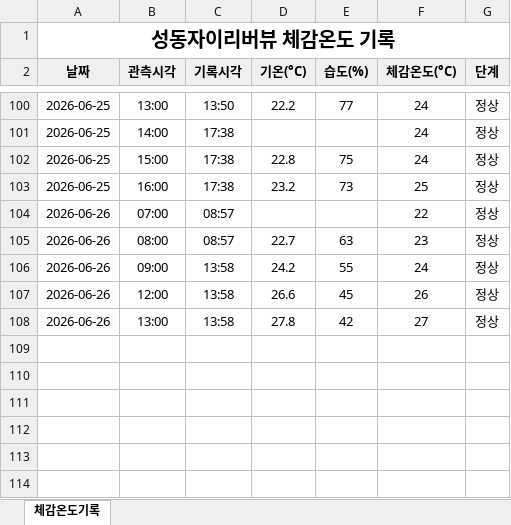
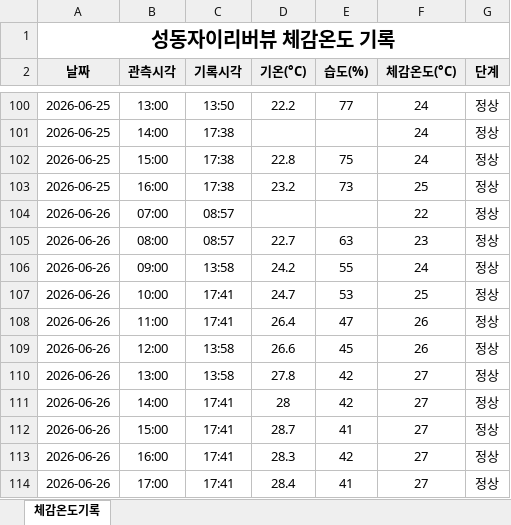
Before and after one commit to dhdh09080/seongdongxi, an Excel workbook: data/체감온도기록_2026.xlsx, sheet 체감온도기록, drawn as a sheet; only a part is shown, gaps mark what is left out; values as stored, in another font and other column widths than the file's, no borders; the diff names each change by its address in the sheet, - before the commit and + after, or states it on an @@ line.

```diff
--- a/data/체감온도기록_2026.xlsx (sheet 체감온도기록)
+++ b/data/체감온도기록_2026.xlsx (sheet 체감온도기록)
+row 107: 2026-06-26 | 10:00 | 17:41 | 24.7 | 53 | 25 | 정상
+row 108: 2026-06-26 | 11:00 | 17:41 | 26.4 | 47 | 26 | 정상
+row 111: 2026-06-26 | 14:00 | 17:41 | 28 | 42 | 27 | 정상
+row 112: 2026-06-26 | 15:00 | 17:41 | 28.7 | 41 | 27 | 정상
+row 113: 2026-06-26 | 16:00 | 17:41 | 28.3 | 42 | 27 | 정상
+row 114: 2026-06-26 | 17:00 | 17:41 | 28.4 | 41 | 27 | 정상
```
